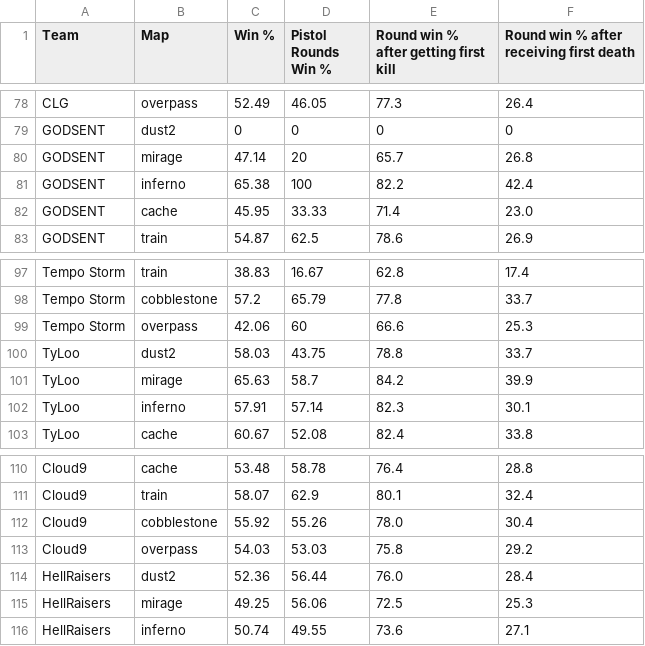
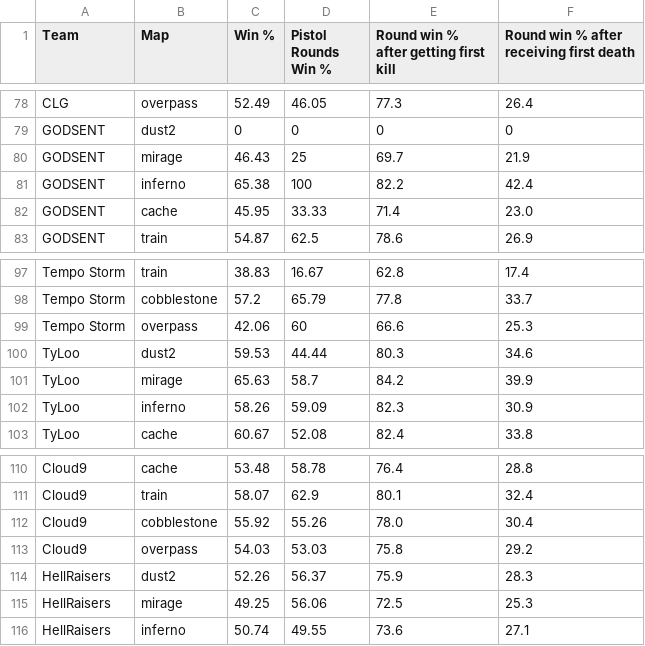
Before and after one commit to barjuandavis/data_science_project, a CSV file: map_data.csv, drawn as a sheet; only a part is shown, gaps mark what is left out.

```diff
--- a/map_data.csv
+++ b/map_data.csv
@@ -79,3 +79,3 @@ CLG,overpass,52.49,46.05,77.3,26.4
 GODSENT,dust2,0,0,0,0
-GODSENT,mirage,47.14,20,65.7,26.8
+GODSENT,mirage,46.43,25,69.7,21.9
 GODSENT,inferno,65.38,100,82.2,42.4
@@ -99,5 +99,5 @@ Tempo Storm,cobblestone,57.2,65.79,77.8,33.7
 Tempo Storm,overpass,42.06,60,66.6,25.3
-TyLoo,dust2,58.03,43.75,78.8,33.7
+TyLoo,dust2,59.53,44.44,80.3,34.6
 TyLoo,mirage,65.63,58.7,84.2,39.9
-TyLoo,inferno,57.91,57.14,82.3,30.1
+TyLoo,inferno,58.26,59.09,82.3,30.9
 TyLoo,cache,60.67,52.08,82.4,33.8
@@ -113,3 +113,3 @@ Cloud9,cobblestone,55.92,55.26,78.0,30.4
 Cloud9,overpass,54.03,53.03,75.8,29.2
-HellRaisers,dust2,52.36,56.44,76.0,28.4
+HellRaisers,dust2,52.26,56.37,75.9,28.3
 HellRaisers,mirage,49.25,56.06,72.5,25.3
```
Also changed, not shown: 5 other files.
